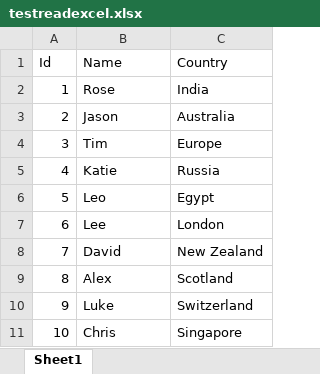
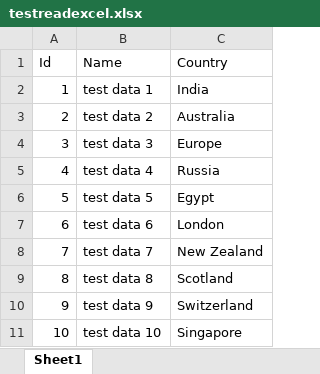
Before and after one commit to amishapai/Asclepius, an Excel workbook: docs/testreadexcel.xlsx, sheet Sheet1, drawn as a sheet; values as stored, in another font and other column widths than the file's, no borders; the diff names each change by its address in the sheet, - before the commit and + after, or states it on an @@ line.

```diff
--- a/docs/testreadexcel.xlsx (sheet Sheet1)
+++ b/docs/testreadexcel.xlsx (sheet Sheet1)
-B2 (Name): Rose
+B2 (Name): test data 1
-B3 (Name): Jason
+B3 (Name): test data 2
-B4 (Name): Tim
+B4 (Name): test data 3
-B5 (Name): Katie
+B5 (Name): test data 4
-B6 (Name): Leo
+B6 (Name): test data 5
-B7 (Name): Lee
+B7 (Name): test data 6
-B8 (Name): David
+B8 (Name): test data 7
-B9 (Name): Alex
+B9 (Name): test data 8
-B10 (Name): Luke
+B10 (Name): test data 9
-B11 (Name): Chris
+B11 (Name): test data 10
```
Also changed, not shown: 8 other files.
